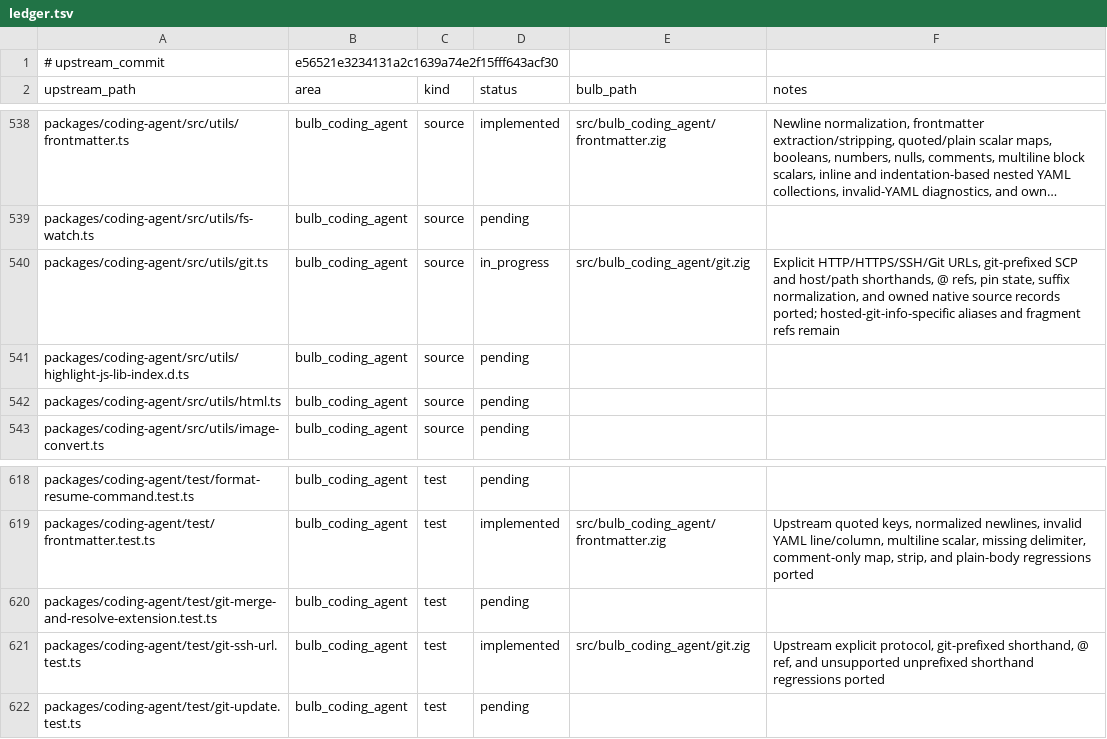
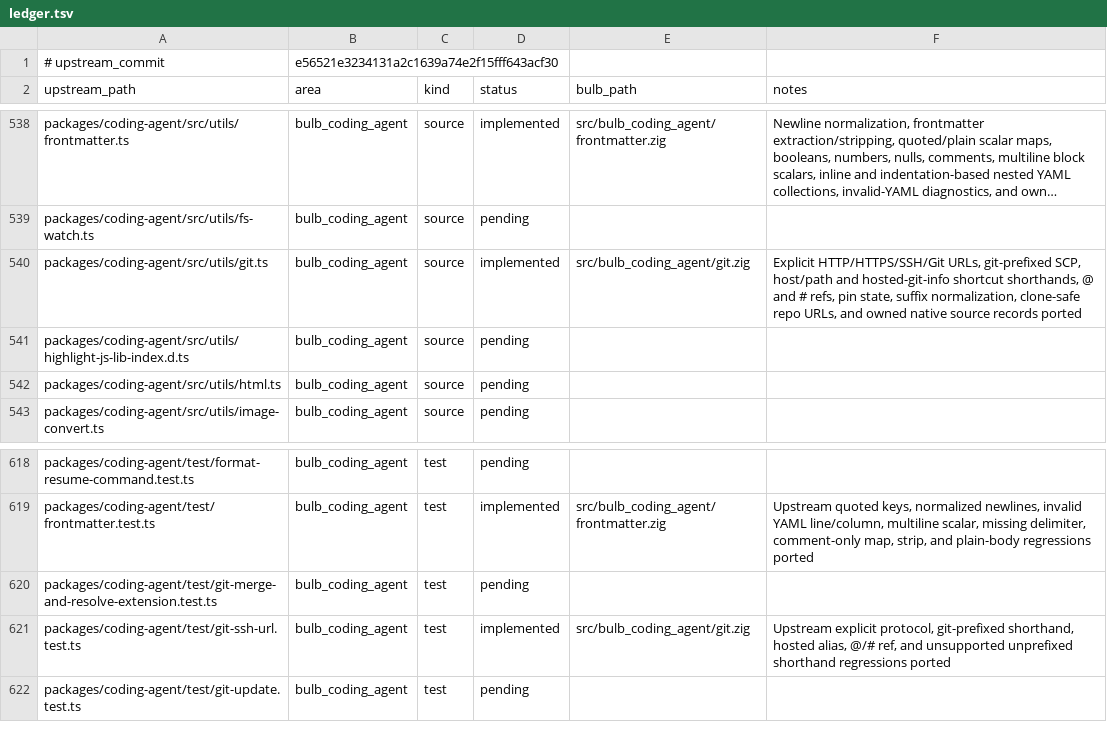
Before and after one commit to anggakhrsma/bulb, a TSV file: parity/ledger.tsv, drawn as a sheet; only a part is shown, gaps mark what is left out; long unchanged cells end in …; the diff names each change by its address in the sheet, - before the commit and + after, or states it on an @@ line.

Commit message:
feat: port hosted git url parsing

```diff
--- a/parity/ledger.tsv
+++ b/parity/ledger.tsv
-D540 (status): in_progress
+D540 (status): implemented
-F540 (notes): …URLs, git-prefixed SCP and host/path shorthands, @ refs, pin state, suffix normalization, and owned native source records ported; hosted-git-info-specific aliases and fragment refs remain
+F540 (notes): …URLs, git-prefixed SCP, host/path and hosted-git-info shortcut shorthands, @ and # refs, pin state, suffix normalization, clone-safe repo URLs, and owned native source records ported
-F621 (notes): …git-prefixed shorthand, @ ref, and…
+F621 (notes): …git-prefixed shorthand, hosted alias, @/# ref, and…
```
Also changed, not shown: parity/status.tsv, 1 other file.
